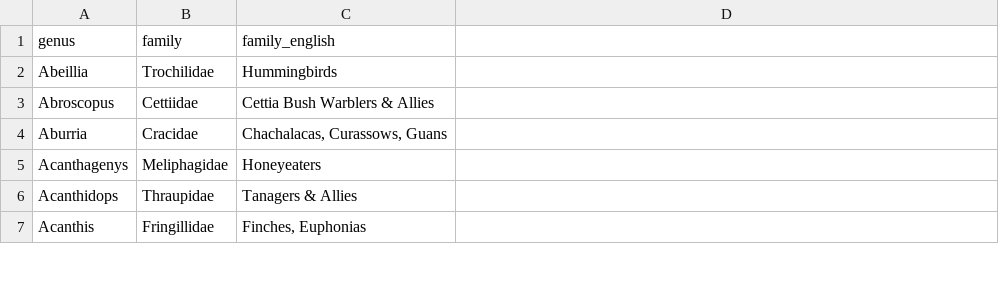
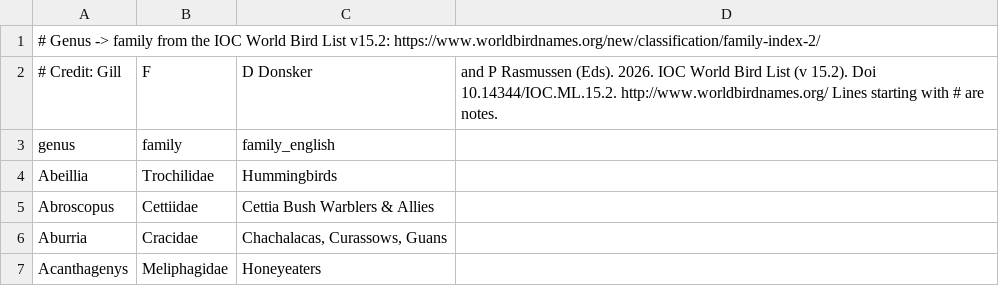
Before and after one commit to kayleenasser/CUSRT-Wildlife-Dashboard, a CSV file: data/ioc_families.csv, drawn as a sheet; only a part is shown; the shorter side is filled out with more unchanged rows; the diff names each change by its address in the sheet, - before the commit and + after, or states it on an @@ line.

Commit message:
Polish dashboard, add NABat bat codes and source credits

```diff
--- a/data/ioc_families.csv
+++ b/data/ioc_families.csv
+row 1: # Genus -> family from the IOC World Bird List v15.2: https://www.worldbirdnames.org/new/classification/family-index-2/
+row 2: # Credit: Gill | F | D Donsker | and P Rasmussen (Eds). 2026. IOC World Bird List (v 15.2). Doi 10.14344/IOC.ML.15.2. http://www.worldbirdnames.org/ Lines starting with # are notes.
```
Also changed, not shown: data/alpha_codes.csv, 11 other files.
